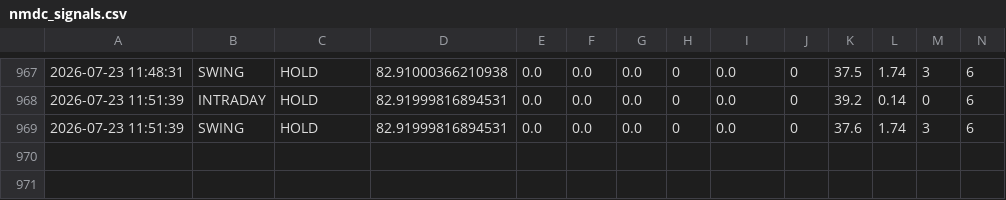
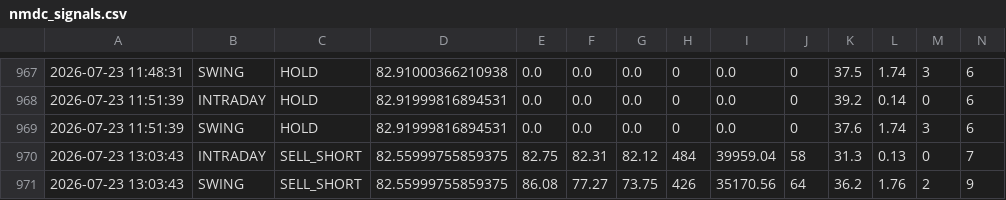
Before and after one commit to tester2021test/nmdc_stock, a CSV file: results/nmdc_signals.csv, drawn as a sheet; only a part is shown, gaps mark what is left out; rows hold the shown columns only; the diff names each change by its address in the sheet, - before the commit and + after, or states it on an @@ line.

```diff
--- a/results/nmdc_signals.csv
+++ b/results/nmdc_signals.csv
+row 970: 2026-07-23 13:03:43 | INTRADAY | SELL_SHORT | 82.55999755859375 | 82.75 | 82.31 | 82.12 | 484 | 39959.04 | 58 | 31.3 | 0.13 | 0 | 7
+row 971: 2026-07-23 13:03:43 | SWING | SELL_SHORT | 82.55999755859375 | 86.08 | 77.27 | 73.75 | 426 | 35170.56 | 64 | 36.2 | 1.76 | 2 | 9
```
